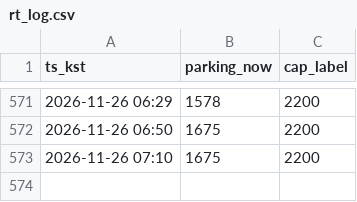
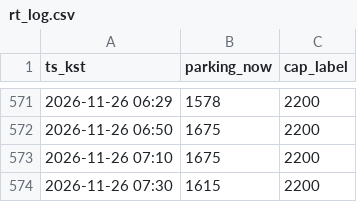
Before and after one commit to kjinwater1-crypto/olpark, a CSV file: rt_log.csv, drawn as a sheet; only a part is shown, gaps mark what is left out.

```diff
--- a/rt_log.csv
+++ b/rt_log.csv
@@ -573 +573,2 @@ ts_kst,parking_now,cap_label
 2026-11-26 07:10,1675,2200
+2026-11-26 07:30,1615,2200
```
